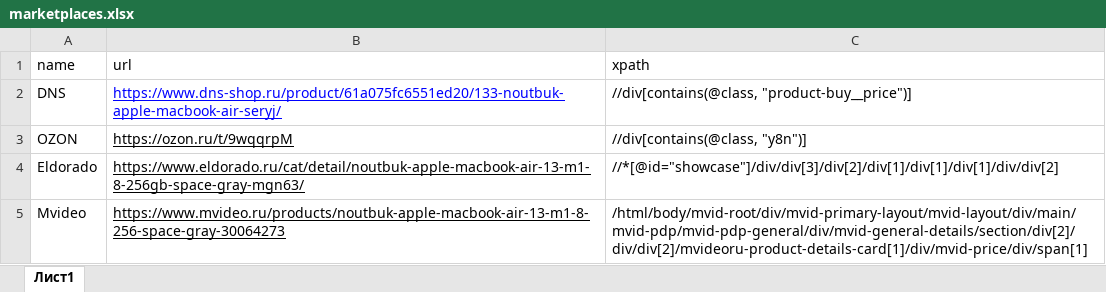
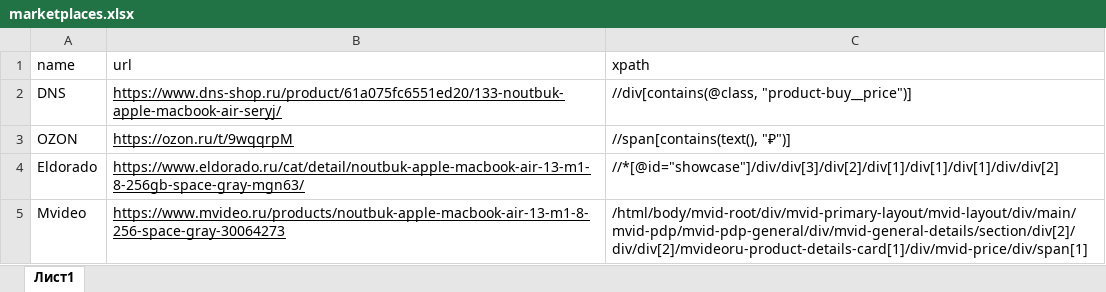
Before and after one commit to viator3m/bot_mayak, an Excel workbook: files/marketplaces.xlsx, sheet Лист1, drawn as a sheet; values as stored, in another font and other column widths than the file's, no borders; charts and pictures not drawn; the diff names each change by its address in the sheet, - before the commit and + after, or states it on an @@ line.

Commit message:
Update testing file

```diff
--- a/files/marketplaces.xlsx (sheet Лист1)
+++ b/files/marketplaces.xlsx (sheet Лист1)
-B2 text colour: #0000FF
+B2 text colour: black
-C3 (xpath): //div[contains(@class, "y8n")]
+C3 (xpath): //span[contains(text(), "₽")]
```
